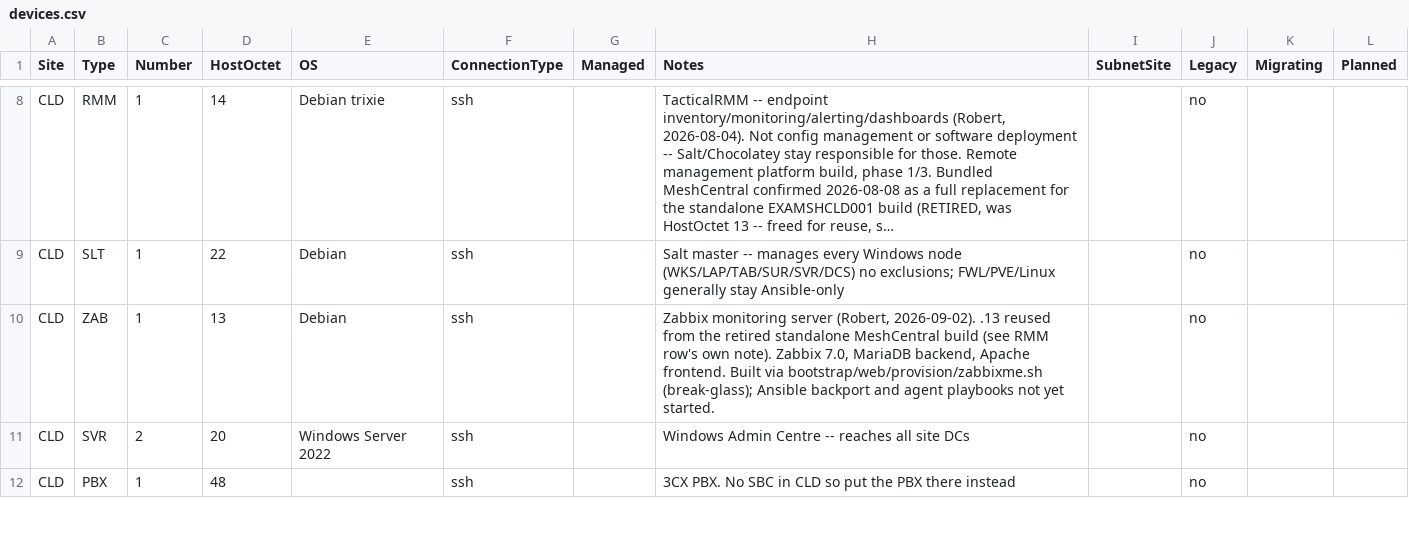
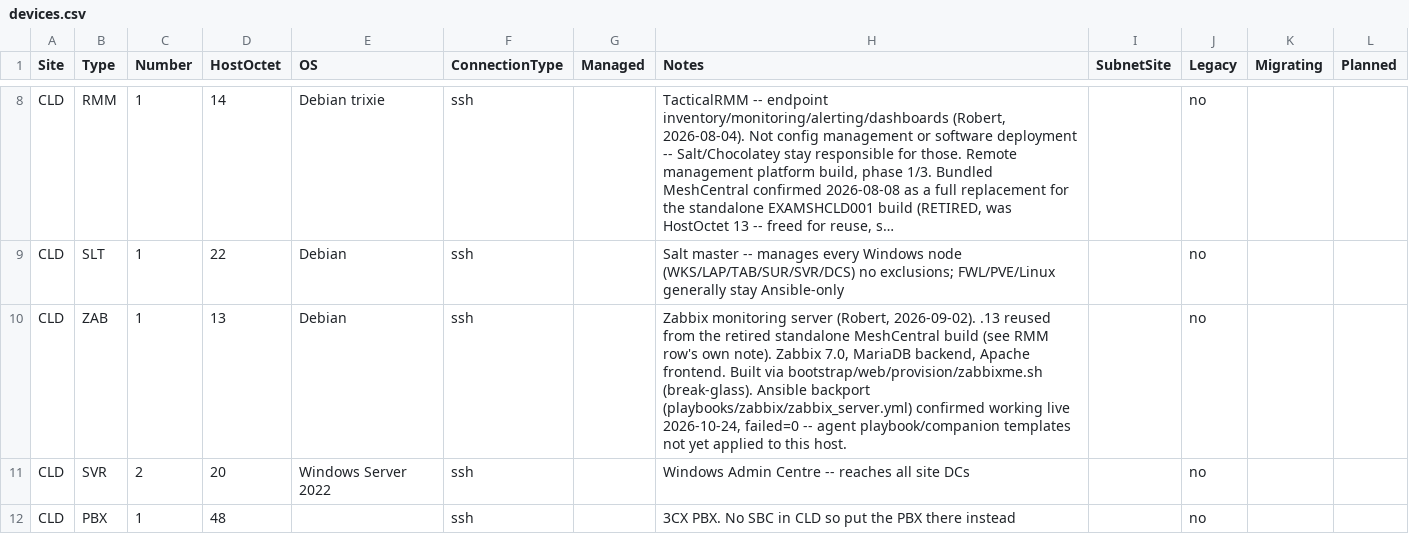
Before and after one commit to knightmare2600/example_music_infra, a CSV file: benarbejde/devices.csv, drawn as a sheet; only a part is shown, gaps mark what is left out; long unchanged cells end in …; the diff names each change by its address in the sheet, - before the commit and + after, or states it on an @@ line.

```diff
--- a/benarbejde/devices.csv
+++ b/benarbejde/devices.csv
-H10 (Notes): …via bootstrap/web/provision/zabbixme.sh (break-glass); Ansible backport and agent playbooks not yet started.
+H10 (Notes): …via bootstrap/web/provision/zabbixme.sh (break-glass). Ansible backport (playbooks/zabbix/zabbix_server.yml) confirmed working live 2026-10-24, failed=0 -- agent playbook/companion templates not yet applied to this host.
```
Also changed, not shown: bootstrap/web/proxmox/devices.csv, 8 other files.
